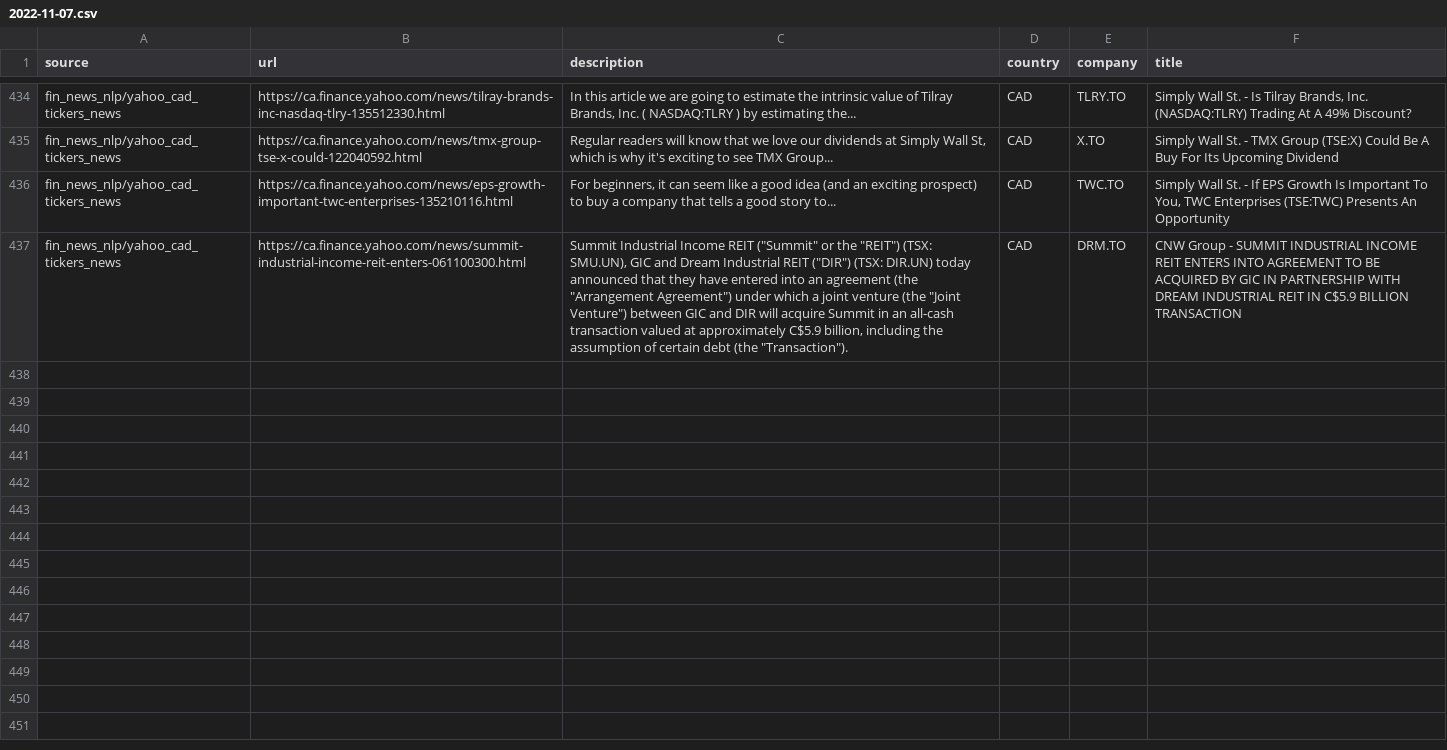
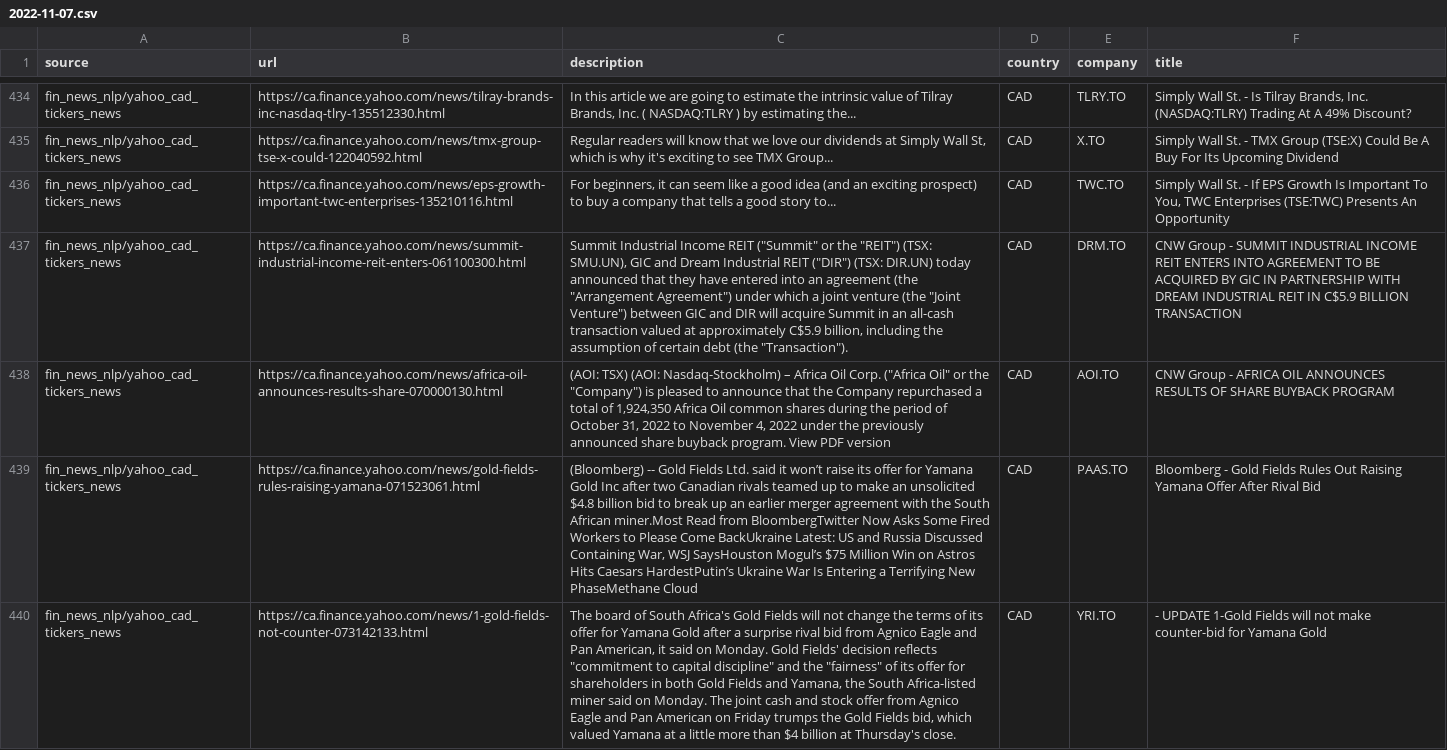
Before and after one commit to dli-invest/reccomendation-engine, a CSV file: ref/training/2022-11-07.csv, drawn as a sheet; only a part is shown, gaps mark what is left out; the diff names each change by its address in the sheet, - before the commit and + after, or states it on an @@ line.

```diff
--- a/ref/training/2022-11-07.csv
+++ b/ref/training/2022-11-07.csv
+row 438: fin_news_nlp/yahoo_cad_tickers_news | https://ca.finance.yahoo.com/news/africa-oil-announces-results-share-070000130.html | (AOI: TSX) (AOI: Nasdaq-Stockholm) – Africa Oil Corp. ("Africa Oil" or the "Company") is pleased to announce that the Company repurchased a total of 1,924,350 Africa Oil common shares during the period of October 31, 2022 to November 4, 2022 under the previously announced share buyback program. View PDF version | CAD | AOI.TO | CNW Group - AFRICA OIL ANNOUNCES RESULTS OF SHARE BUYBACK PROGRAM
+row 439: fin_news_nlp/yahoo_cad_tickers_news | https://ca.finance.yahoo.com/news/gold-fields-rules-raising-yamana-071523061.html | (Bloomberg) -- Gold Fields Ltd. said it won’t raise its offer for Yamana Gold Inc after two Canadian rivals teamed up to make an unsolicited $4.8 billion bid to break up an earlier merger agreement with the South African miner.Most Read from BloombergTwitter Now Asks Some Fired Workers to Please Come BackUkraine Latest: US and Russia Discussed Containing War, WSJ SaysHouston Mogul’s $75 Million Win on Astros Hits Caesars HardestPutin’s Ukraine War Is Entering a Terrifying New PhaseMethane Cloud | CAD | PAAS.TO | Bloomberg - Gold Fields Rules Out Raising Yamana Offer After Rival Bid
+row 440: fin_news_nlp/yahoo_cad_tickers_news | https://ca.finance.yahoo.com/news/1-gold-fields-not-counter-073142133.html | The board of South Africa's Gold Fields will not change the terms of its offer for Yamana Gold after a surprise rival bid from Agnico Eagle and Pan American, it said on Monday. Gold Fields' decision reflects "commitment to capital discipline" and the "fairness" of its offer for shareholders in both Gold Fields and Yamana, the South Africa-listed miner said on Monday. The joint cash and stock offer from Agnico Eagle and Pan American on Friday trumps the Gold Fields bid, which valued Yamana at a little more than $4 billion at Thursday's close. | CAD | YRI.TO | - UPDATE 1-Gold Fields will not make counter-bid for Yamana Gold
```
Also changed, not shown: 1 other file.
